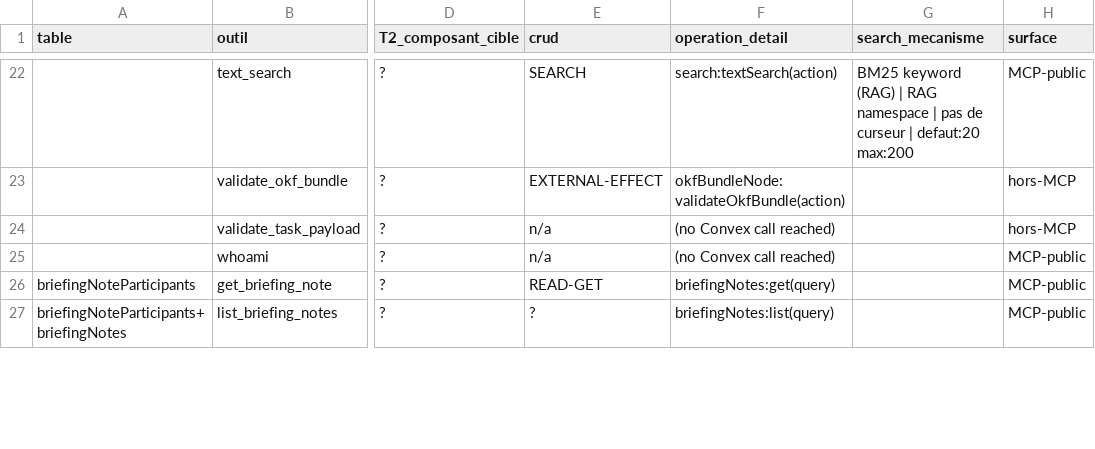
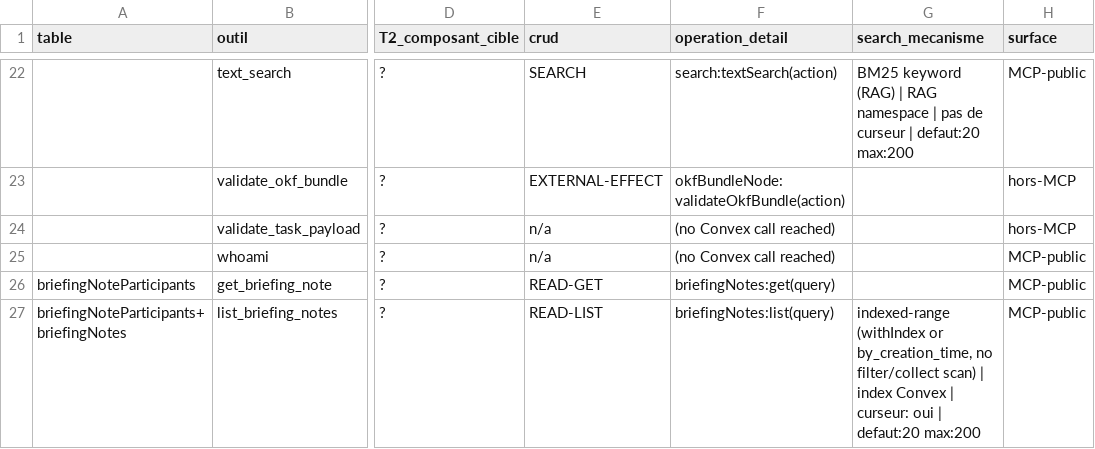
Before and after one commit to vantageos-agency/vantage-peers, a CSV file: .backend-doctor/vp-by-tool.csv, drawn as a sheet; only a part is shown, gaps mark what is left out; the diff covers the shown part only; the diff names each change by its address in the sheet, - before the commit and + after, or states it on an @@ line.

Commit message:
fix(oracle): R-37 divergences derived or justified from the code; writer tier derived to a side-car
R-37 4 unjustified -> 0 (backend-doctor b78d961, 61 divergences all justified):
- list_briefing_notes read as list+get because of a per-row .first() probe on
  briefingNoteParticipants; now READ-LIST.
- guards named only in comments counted as calls (briefingNotes.ts:910-913);
  guard/tier detection strips comments (also corrects search_messages_by_keyword).
- the two real asymmetries (list_diaries vs get_diary; search vs list briefing
  notes) carry oracle-justified markers citing the code lines.
Writer tier is derived from each write door's gate into
.backend-doctor/vp-writer-tier.csv (54 rows: 31 org-member, 23 master); R-10
stays 54/54 because the doctor's predicate cannot read a 19th oracle column —
residue for backend-doctor.

Tests: derive-backend-doctor-oracle.test.mjs 28/28 (15 new, tier poles per tier,
mutant mislabelling a tier fails); --check matches fresh derivation.
Tasks k171r4vn3j76m2z154s5833nan8fenjy, k1746gzx0cwjeakawn82584rn58ffqz5.

Orchestrator: Sigma — VantagePeers | 2026-10-03

```diff
--- a/.backend-doctor/vp-by-tool.csv
+++ b/.backend-doctor/vp-by-tool.csv
-E27 (crud): ?
+E27 (crud): READ-LIST
-G27 (search_mecanisme): (empty)
+G27 (search_mecanisme): indexed-range (withIndex or by_creation_time, no filter/collect scan) | index Convex | curseur: oui | defaut:20 max:200
```
Also changed, not shown: 4 edited cells elsewhere in this file, 5 other files.
